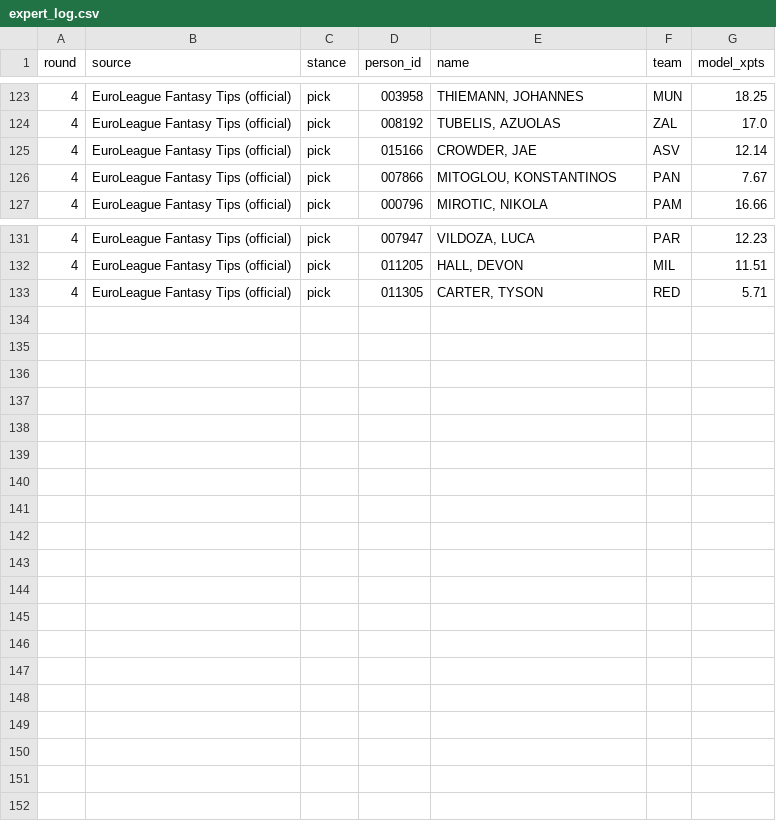
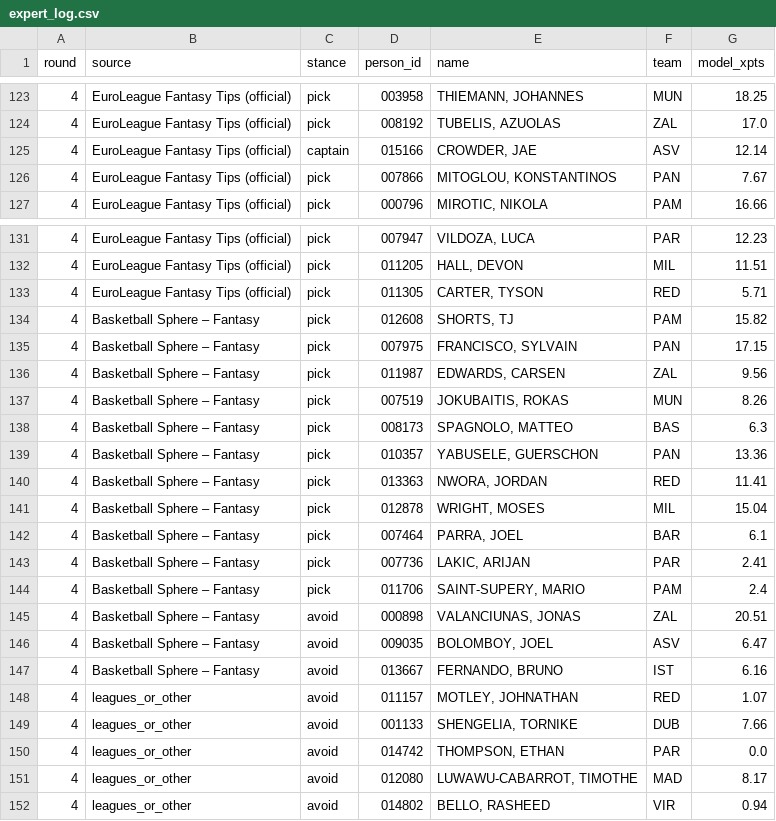
Before and after one commit to VaGlar/Euroleague-Fantasy-Challenge, a CSV file: data/public/expert_log.csv, drawn as a sheet; only a part is shown, gaps mark what is left out.

Commit message:
data: update 2026-10-06 04:08

```diff
--- a/data/public/expert_log.csv
+++ b/data/public/expert_log.csv
@@ -124,3 +124,3 @@ round,source,stance,person_id,name,team,model_xpts
 4,EuroLeague Fantasy Tips (official),pick,008192,"TUBELIS, AZUOLAS",ZAL,17.0
-4,EuroLeague Fantasy Tips (official),pick,015166,"CROWDER, JAE",ASV,12.14
+4,EuroLeague Fantasy Tips (official),captain,015166,"CROWDER, JAE",ASV,12.14
 4,EuroLeague Fantasy Tips (official),pick,007866,"MITOGLOU, KONSTANTINOS",PAN,7.67
@@ -133 +133,20 @@ round,source,stance,person_id,name,team,model_xpts
 4,EuroLeague Fantasy Tips (official),pick,011305,"CARTER, TYSON",RED,5.71
+4,Basketball Sphere – Fantasy,pick,012608,"SHORTS, TJ",PAM,15.82
+4,Basketball Sphere – Fantasy,pick,007975,"FRANCISCO, SYLVAIN",PAN,17.15
+4,Basketball Sphere – Fantasy,pick,011987,"EDWARDS, CARSEN",ZAL,9.56
+4,Basketball Sphere – Fantasy,pick,007519,"JOKUBAITIS, ROKAS",MUN,8.26
+4,Basketball Sphere – Fantasy,pick,008173,"SPAGNOLO, MATTEO",BAS,6.3
+4,Basketball Sphere – Fantasy,pick,010357,"YABUSELE, GUERSCHON",PAN,13.36
+4,Basketball Sphere – Fantasy,pick,013363,"NWORA, JORDAN",RED,11.41
+4,Basketball Sphere – Fantasy,pick,012878,"WRIGHT, MOSES",MIL,15.04
+4,Basketball Sphere – Fantasy,pick,007464,"PARRA, JOEL",BAR,6.1
+4,Basketball Sphere – Fantasy,pick,007736,"LAKIC, ARIJAN",PAR,2.41
+4,Basketball Sphere – Fantasy,pick,011706,"SAINT-SUPERY, MARIO",PAM,2.4
+4,Basketball Sphere – Fantasy,avoid,000898,"VALANCIUNAS, JONAS",ZAL,20.51
+4,Basketball Sphere – Fantasy,avoid,009035,"BOLOMBOY, JOEL",ASV,6.47
+4,Basketball Sphere – Fantasy,avoid,013667,"FERNANDO, BRUNO",IST,6.16
+4,leagues_or_other,avoid,011157,"MOTLEY, JOHNATHAN",RED,1.07
+4,leagues_or_other,avoid,001133,"SHENGELIA, TORNIKE",DUB,7.66
+4,leagues_or_other,avoid,014742,"THOMPSON, ETHAN",PAR,0.0
+4,leagues_or_other,avoid,012080,"LUWAWU-CABARROT, TIMOTHE",MAD,8.17
+4,leagues_or_other,avoid,014802,"BELLO, RASHEED",VIR,0.94
```
Also changed, not shown: data/public/pred_log.csv, data/public/prices.csv, 9 other files.
